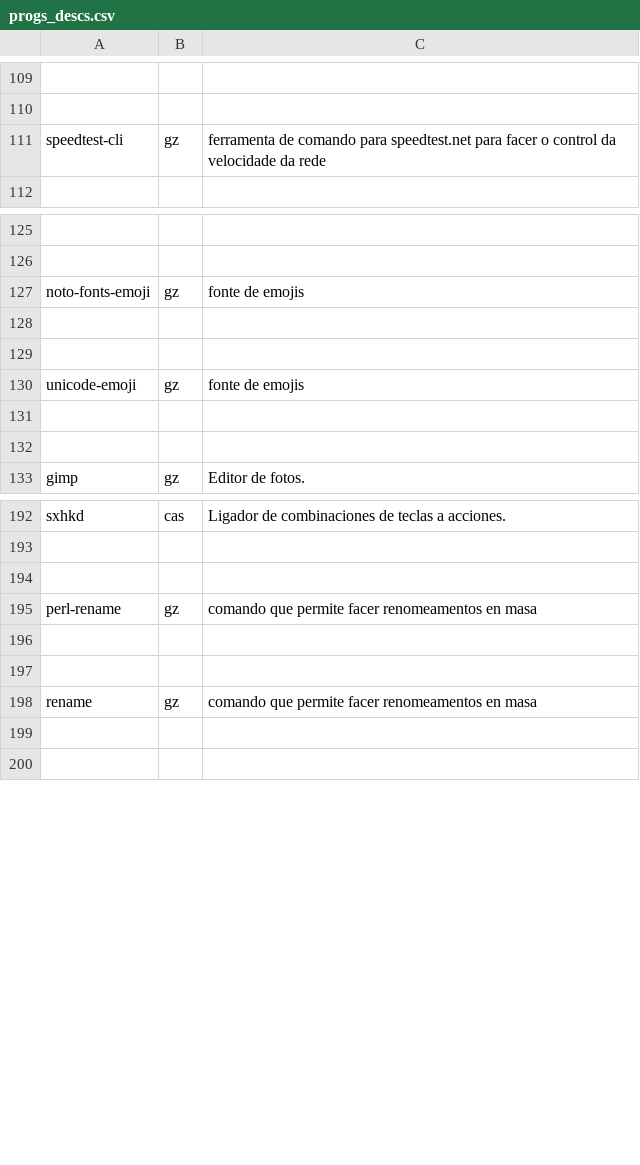
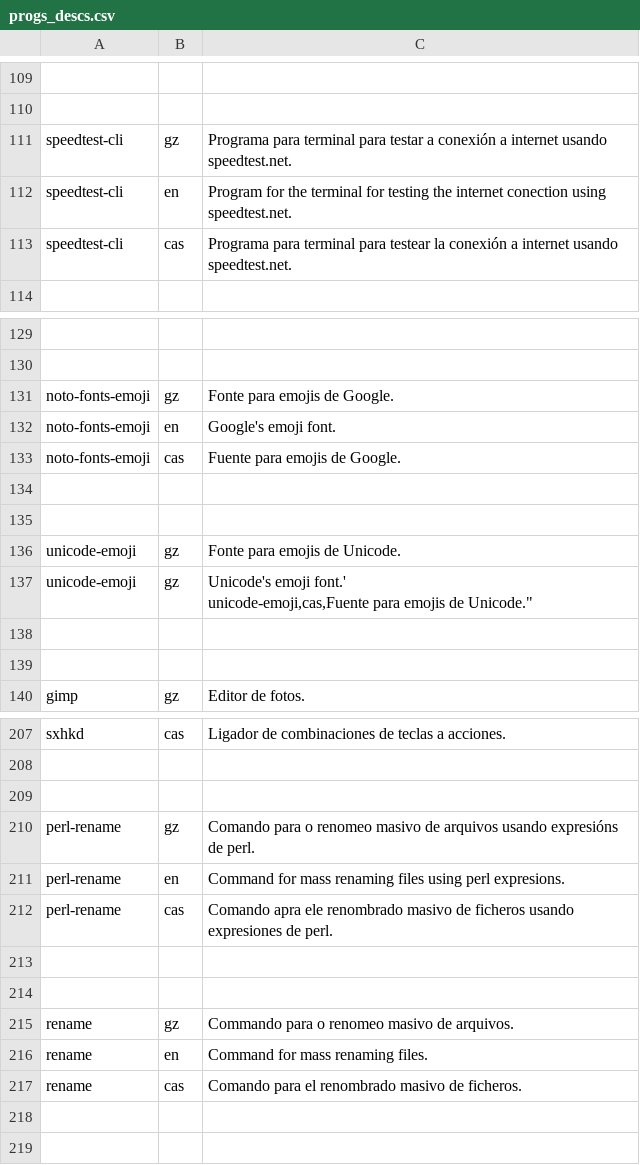
Before and after one commit to Ran-n/config, a CSV file: media/progs_descs.csv, drawn as a sheet; only a part is shown, gaps mark what is left out; addresses are those after the commit; ↵ is a line break in a cell; the diff covers the shown part only; the diff names each change by its address in the sheet, - before the commit and + after, or states it on an @@ line.

Commit message:
Added last names and descriptions to all programs

```diff
--- a/media/progs_descs.csv
+++ b/media/progs_descs.csv
-C111: ferramenta de comando para speedtest.net para facer o control da velocidade da rede
+C111: Programa para terminal para testar a conexión a internet usando speedtest.net.
+row 112: speedtest-cli | en | Program for the terminal for testing the internet conection using speedtest.net.
+row 113: speedtest-cli | cas | Programa para terminal para testear la conexión a internet usando speedtest.net.
-C131: fonte de emojis
+C131: Fonte para emojis de Google.
+row 132: noto-fonts-emoji | en | Google's emoji font.
+row 133: noto-fonts-emoji | cas | Fuente para emojis de Google.
-C136: fonte de emojis
+C136: Fonte para emojis de Unicode.
+row 137: unicode-emoji | gz | Unicode's emoji font.' ↵ unicode-emoji,cas,Fuente para emojis de Unicode."
-C210: comando que permite facer renomeamentos en masa
+C210: Comando para o renomeo masivo de arquivos usando expresións de perl.
+row 211: perl-rename | en | Command for mass renaming files using perl expresions.
+row 212: perl-rename | cas | Comando apra ele renombrado masivo de ficheros usando expresiones de perl.
-C215: comando que permite facer renomeamentos en masa
+C215: Commando para o renomeo masivo de arquivos.
+row 216: rename | en | Command for mass renaming files.
+row 217: rename | cas | Comando para el renombrado masivo de ficheros.
```
Also changed, not shown: 16 added rows and 8 edited cells elsewhere in this file, media/progs.csv.
